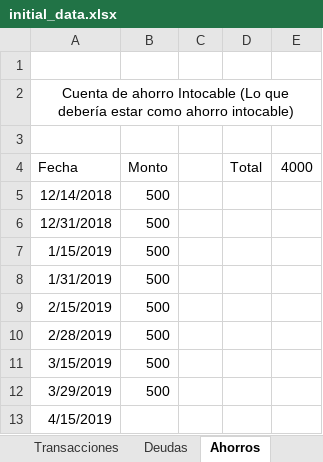
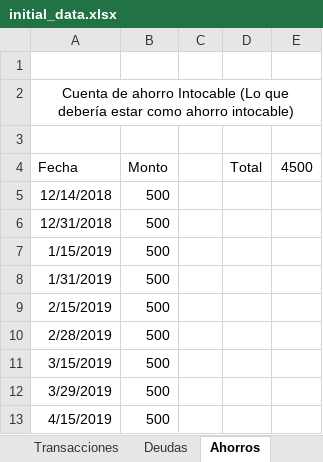
Before and after one commit to Crushedkrz78/incomeManagement, an Excel workbook: data/initial_data.xlsx, sheet Ahorros, drawn as a sheet; values as stored, in another font and other column widths than the file's, no borders; the diff names each change by its address in the sheet, - before the commit and + after, or states it on an @@ line.

```diff
--- a/data/initial_data.xlsx (sheet Ahorros)
+++ b/data/initial_data.xlsx (sheet Ahorros)
-E4: 4000
+E4: 4500
-B13 (Monto): (empty)
+B13 (Monto): 500
```
Also changed, not shown: sheet Transacciones.
